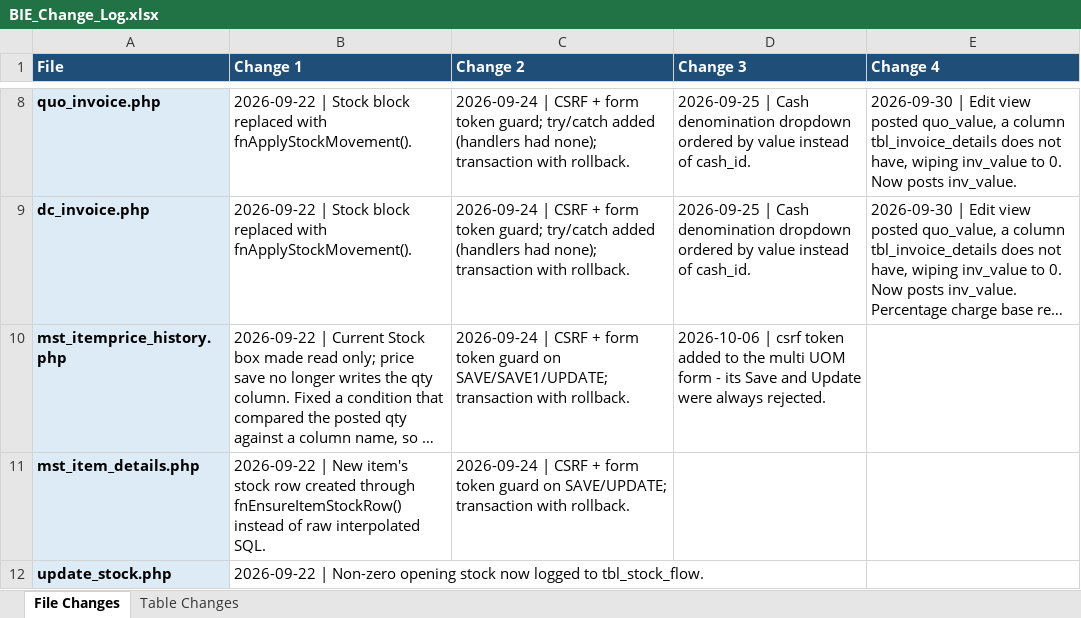
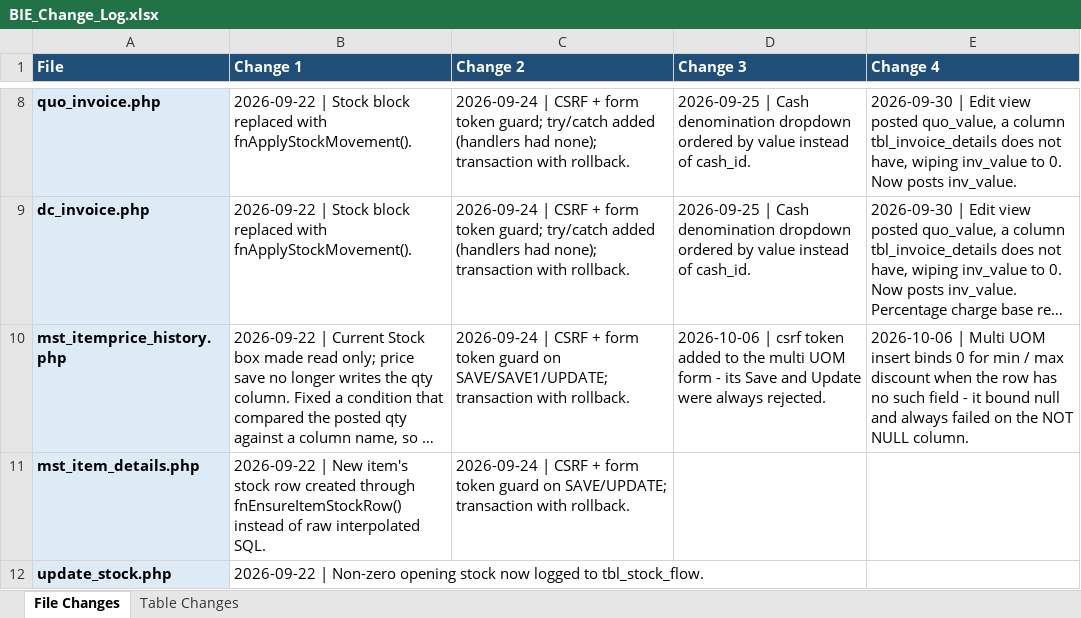
Before and after one commit to claudecollab7-alt/BIE, an Excel workbook: docs/BIE_Change_Log.xlsx, sheet File Changes, drawn as a sheet; only a part is shown, gaps mark what is left out; long unchanged cells end in …; values as stored, in another font and other column widths than the file's, no borders; the diff names each change by its address in the sheet, - before the commit and + after, or states it on an @@ line.

```diff
--- a/docs/BIE_Change_Log.xlsx (sheet File Changes)
+++ b/docs/BIE_Change_Log.xlsx (sheet File Changes)
-E10 (Change 4): (empty)
+E10 (Change 4): 2026-10-06 | Multi UOM insert binds 0 for min / max discount when the row has no such field - it bound null and always failed on the NOT NULL column.
```
Also changed, not shown: 2 other files.
